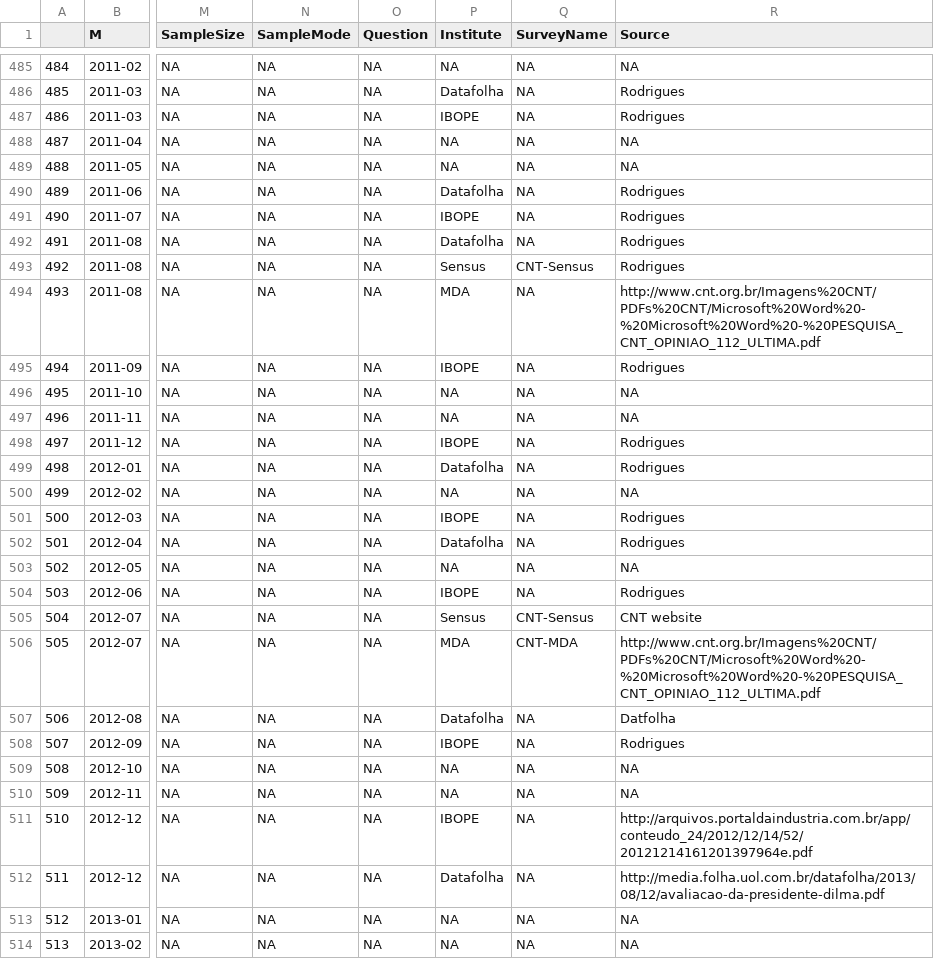
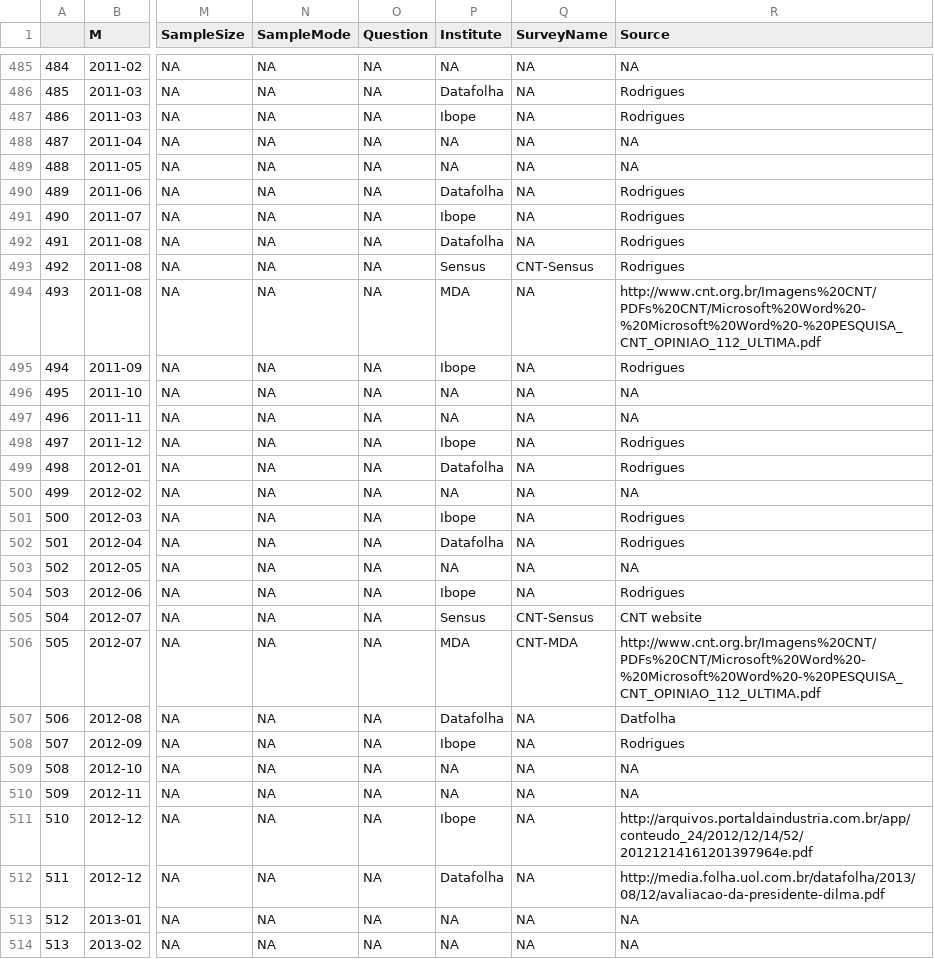
Before and after one commit to nataliatosi/nataliatosi, a CSV file: Agregador_BR/DATA/data_BR-D.csv, drawn as a sheet; only a part is shown, gaps mark what is left out; the diff covers the shown part only; the diff names each change by its address in the sheet, - before the commit and + after, or states it on an @@ line.

```diff
--- a/Agregador_BR/DATA/data_BR-D.csv
+++ b/Agregador_BR/DATA/data_BR-D.csv
-P487 (Institute): IBOPE
+P487 (Institute): Ibope
-P491 (Institute): IBOPE
+P491 (Institute): Ibope
-P495 (Institute): IBOPE
+P495 (Institute): Ibope
-P498 (Institute): IBOPE
+P498 (Institute): Ibope
-P501 (Institute): IBOPE
+P501 (Institute): Ibope
-P504 (Institute): IBOPE
+P504 (Institute): Ibope
-P508 (Institute): IBOPE
+P508 (Institute): Ibope
-P511 (Institute): IBOPE
+P511 (Institute): Ibope
```
Also changed, not shown: 146 edited cells elsewhere in this file, Agregador_BR/DATA/obs_BR-M.csv, 16 other files.
